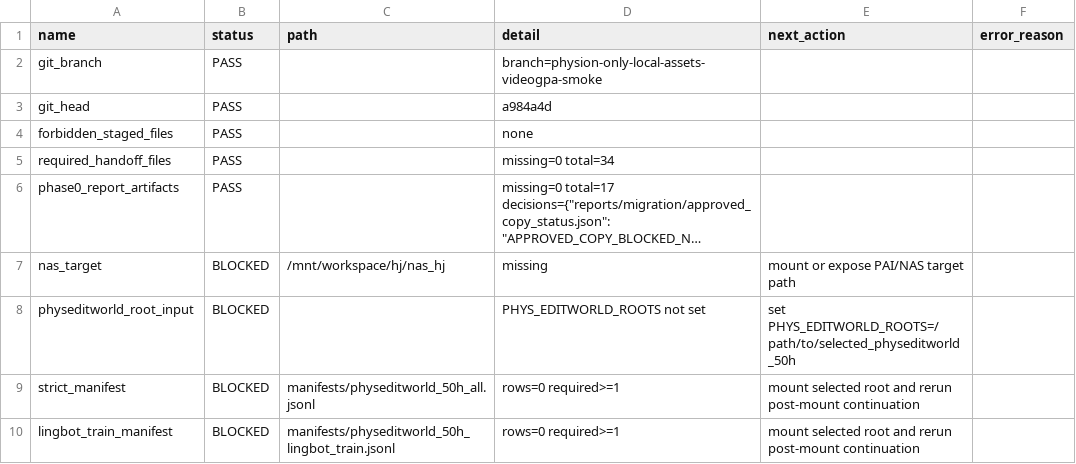
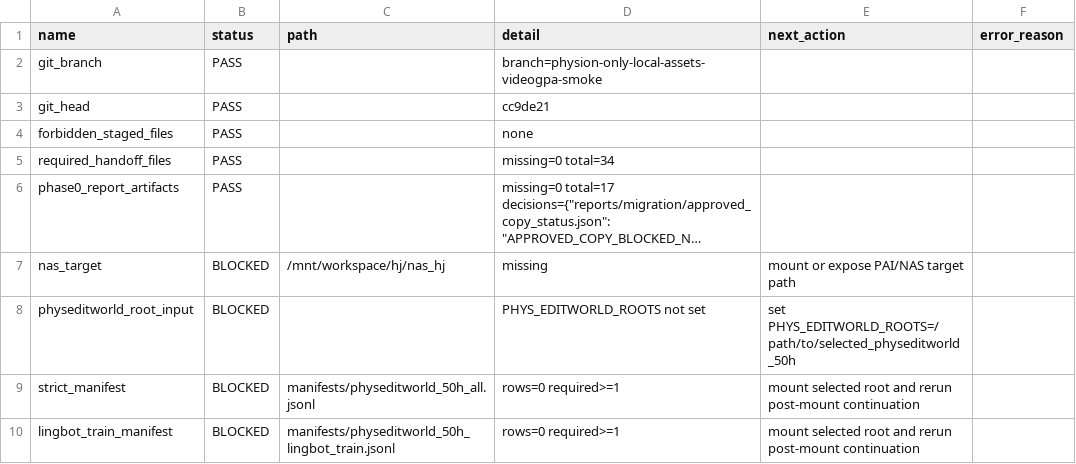
Before and after one commit to jh5117-debug/worldworld-phy, a CSV file: reports/migration/pai_handoff_status.csv, drawn as a sheet; long unchanged cells end in ….

Commit message:
Refresh PAI bootstrap restore handoff fixed point

```diff
--- a/reports/migration/pai_handoff_status.csv
+++ b/reports/migration/pai_handoff_status.csv
@@ -2,3 +2,3 @@ name,status,path,detail,next_action,error_reason
 git_branch,PASS,,branch=physion-only-local-assets-videogpa-smoke,,
-git_head,PASS,,a984a4d,,
+git_head,PASS,,cc9de21,,
 forbidden_staged_files,PASS,,none,,
```
Also changed, not shown: 9 other files.
